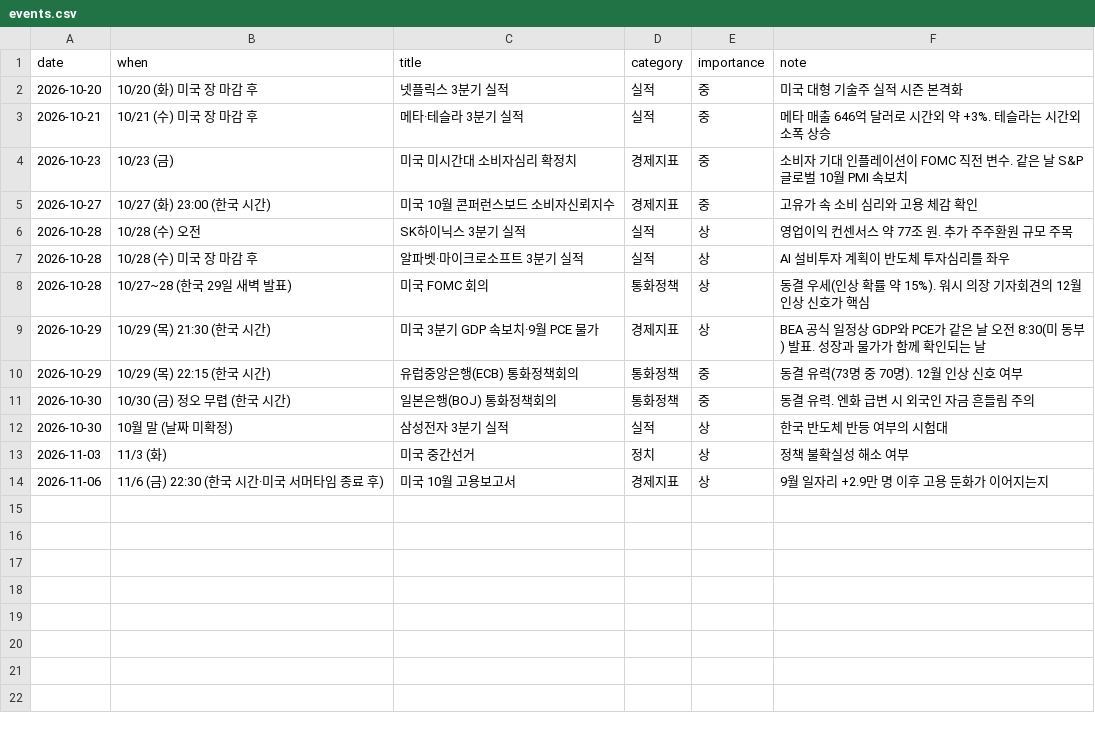
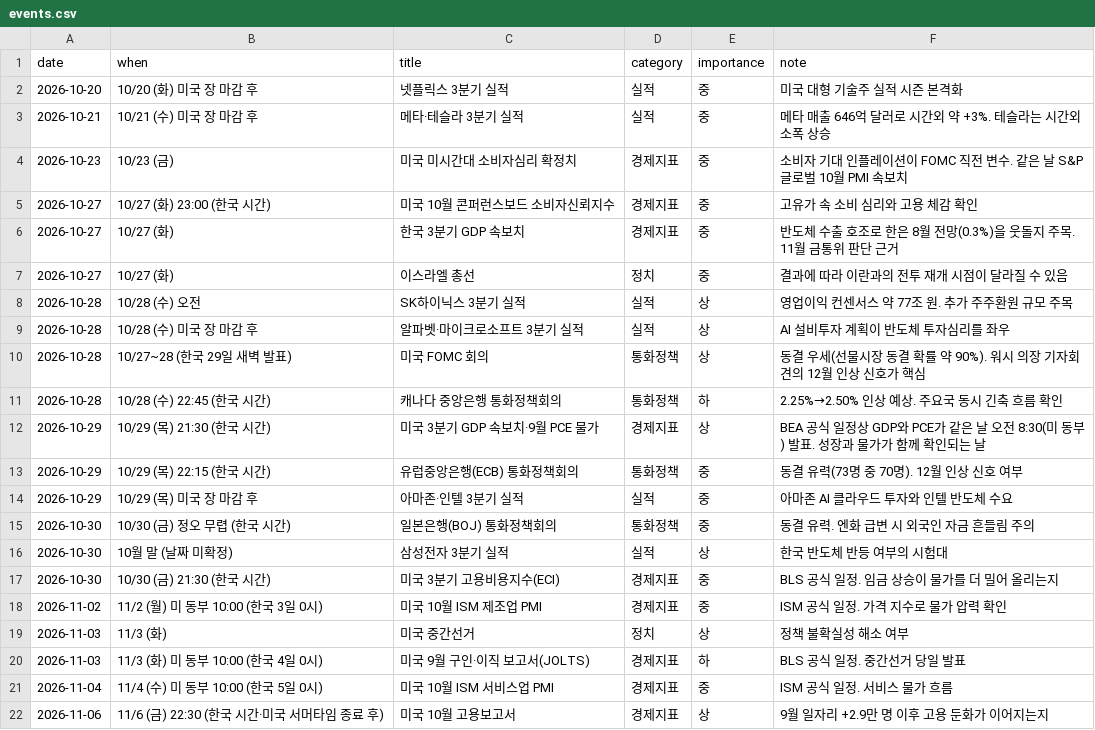
Before and after one commit to dobakinn-9/MKFlow, a CSV file: market-flow/data/events.csv, drawn as a sheet.

```diff
--- a/market-flow/data/events.csv
+++ b/market-flow/data/events.csv
@@ -5,10 +5,18 @@ date,when,title,category,importance,note
 2026-10-27,10/27 (화) 23:00 (한국 시간),미국 10월 콘퍼런스보드 소비자신뢰지수,경제지표,중,고유가 속 소비 심리와 고용 체감 확인
+2026-10-27,10/27 (화),한국 3분기 GDP 속보치,경제지표,중,반도체 수출 호조로 한은 8월 전망(0.3%)을 웃돌지 주목. 11월 금통위 판단 근거
+2026-10-27,10/27 (화),이스라엘 총선,정치,중,결과에 따라 이란과의 전투 재개 시점이 달라질 수 있음
 2026-10-28,10/28 (수) 오전,SK하이닉스 3분기 실적,실적,상,영업이익 컨센서스 약 77조 원. 추가 주주환원 규모 주목
 2026-10-28,10/28 (수) 미국 장 마감 후,알파벳·마이크로소프트 3분기 실적,실적,상,AI 설비투자 계획이 반도체 투자심리를 좌우
-2026-10-28,10/27~28 (한국 29일 새벽 발표),미국 FOMC 회의,통화정책,상,동결 우세(인상 확률 약 15%). 워시 의장 기자회견의 12월 인상 신호가 핵심
+2026-10-28,10/27~28 (한국 29일 새벽 발표),미국 FOMC 회의,통화정책,상,동결 우세(선물시장 동결 확률 약 90%). 워시 의장 기자회견의 12월 인상 신호가 핵심
+2026-10-28,10/28 (수) 22:45 (한국 시간),캐나다 중앙은행 통화정책회의,통화정책,하,2.25%→2.50% 인상 예상. 주요국 동시 긴축 흐름 확인
 2026-10-29,10/29 (목) 21:30 (한국 시간),미국 3분기 GDP 속보치·9월 PCE 물가,경제지표,상,BEA 공식 일정상 GDP와 PCE가 같은 날 오전 8:30(미 동부) 발표. 성장과 물가가 함께 확인되는 날
 2026-10-29,10/29 (목) 22:15 (한국 시간),유럽중앙은행(ECB) 통화정책회의,통화정책,중,동결 유력(73명 중 70명). 12월 인상 신호 여부
+2026-10-29,10/29 (목) 미국 장 마감 후,아마존·인텔 3분기 실적,실적,중,아마존 AI 클라우드 투자와 인텔 반도체 수요
 2026-10-30,10/30 (금) 정오 무렵 (한국 시간),일본은행(BOJ) 통화정책회의,통화정책,중,동결 유력. 엔화 급변 시 외국인 자금 흔들림 주의
 2026-10-30,10월 말 (날짜 미확정),삼성전자 3분기 실적,실적,상,한국 반도체 반등 여부의 시험대
+2026-10-30,10/30 (금) 21:30 (한국 시간),미국 3분기 고용비용지수(ECI),경제지표,중,BLS 공식 일정. 임금 상승이 물가를 더 밀어 올리는지
+2026-11-02,11/2 (월) 미 동부 10:00 (한국 3일 0시),미국 10월 ISM 제조업 PMI,경제지표,중,ISM 공식 일정. 가격 지수로 물가 압력 확인
 2026-11-03,11/3 (화),미국 중간선거,정치,상,정책 불확실성 해소 여부
+2026-11-03,11/3 (화) 미 동부 10:00 (한국 4일 0시),미국 9월 구인·이직 보고서(JOLTS),경제지표,하,BLS 공식 일정. 중간선거 당일 발표
+2026-11-04,11/4 (수) 미 동부 10:00 (한국 5일 0시),미국 10월 ISM 서비스업 PMI,경제지표,중,ISM 공식 일정. 서비스 물가 흐름
 2026-11-06,11/6 (금) 22:30 (한국 시간·미국 서머타임 종료 후),미국 10월 고용보고서,경제지표,상,9월 일자리 +2.9만 명 이후 고용 둔화가 이어지는지
```
Also changed, not shown: market-flow/data/news_sentiment.csv, 4 other files.
